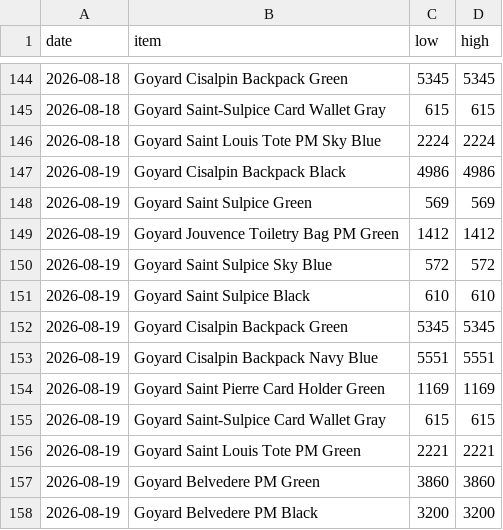
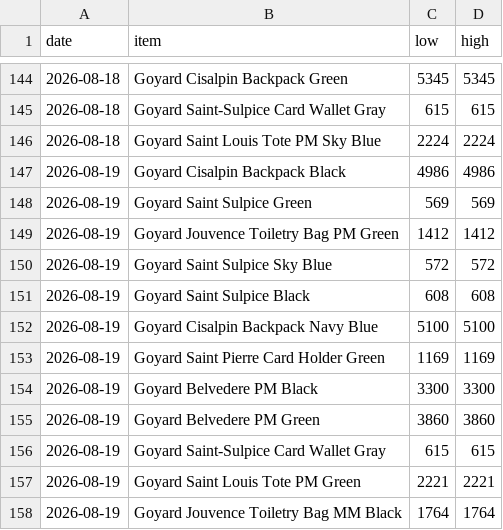
Before and after one commit to elibarzvi/demand-desk, a CSV file: data/exports/stockx-goyard.csv, drawn as a sheet; only a part is shown, gaps mark what is left out.

```diff
--- a/data/exports/stockx-goyard.csv
+++ b/data/exports/stockx-goyard.csv
@@ -150,9 +150,9 @@ date,item,low,high
 2026-08-19,Goyard Saint Sulpice Sky Blue,572,572
-2026-08-19,Goyard Saint Sulpice Black,610,610
-2026-08-19,Goyard Cisalpin Backpack Green,5345,5345
-2026-08-19,Goyard Cisalpin Backpack Navy Blue,5551,5551
+2026-08-19,Goyard Saint Sulpice Black,608,608
+2026-08-19,Goyard Cisalpin Backpack Navy Blue,5100,5100
 2026-08-19,Goyard Saint Pierre Card Holder Green,1169,1169
+2026-08-19,Goyard Belvedere PM Black,3300,3300
+2026-08-19,Goyard Belvedere PM Green,3860,3860
 2026-08-19,Goyard Saint-Sulpice Card Wallet Gray,615,615
 2026-08-19,Goyard Saint Louis Tote PM Green,2221,2221
-2026-08-19,Goyard Belvedere PM Green,3860,3860
-2026-08-19,Goyard Belvedere PM Black,3200,3200
+2026-08-19,Goyard Jouvence Toiletry Bag MM Black,1764,1764
```
Also changed, not shown: data/exports/ebay.csv, data/exports/fashionphile.csv, 4 other files.
